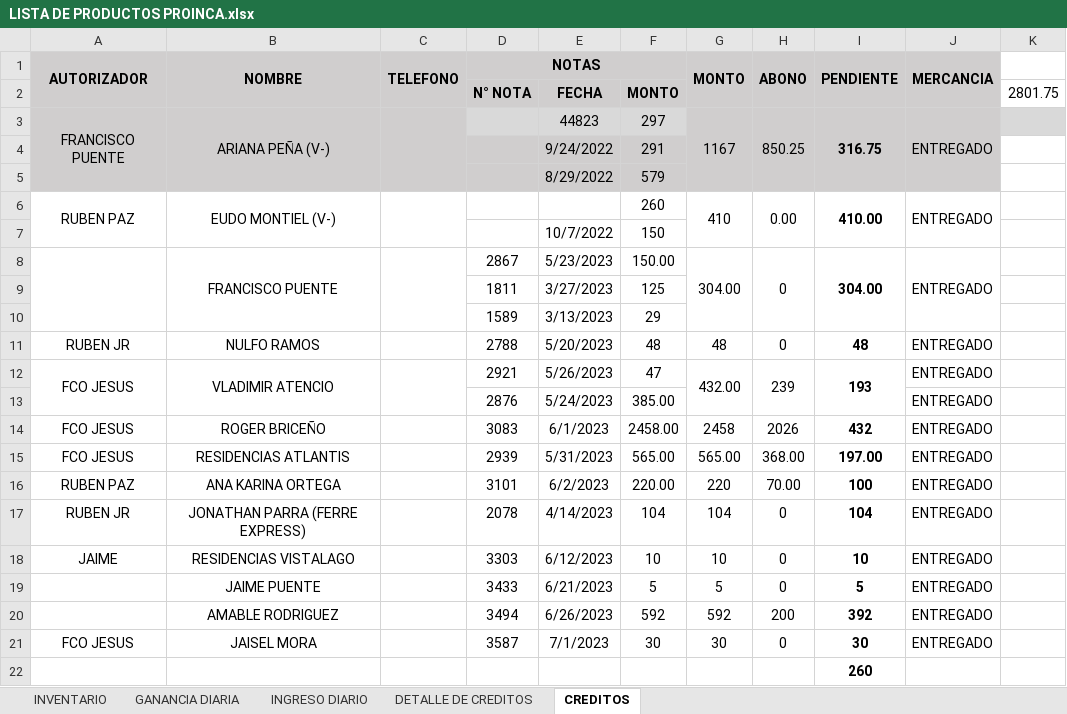
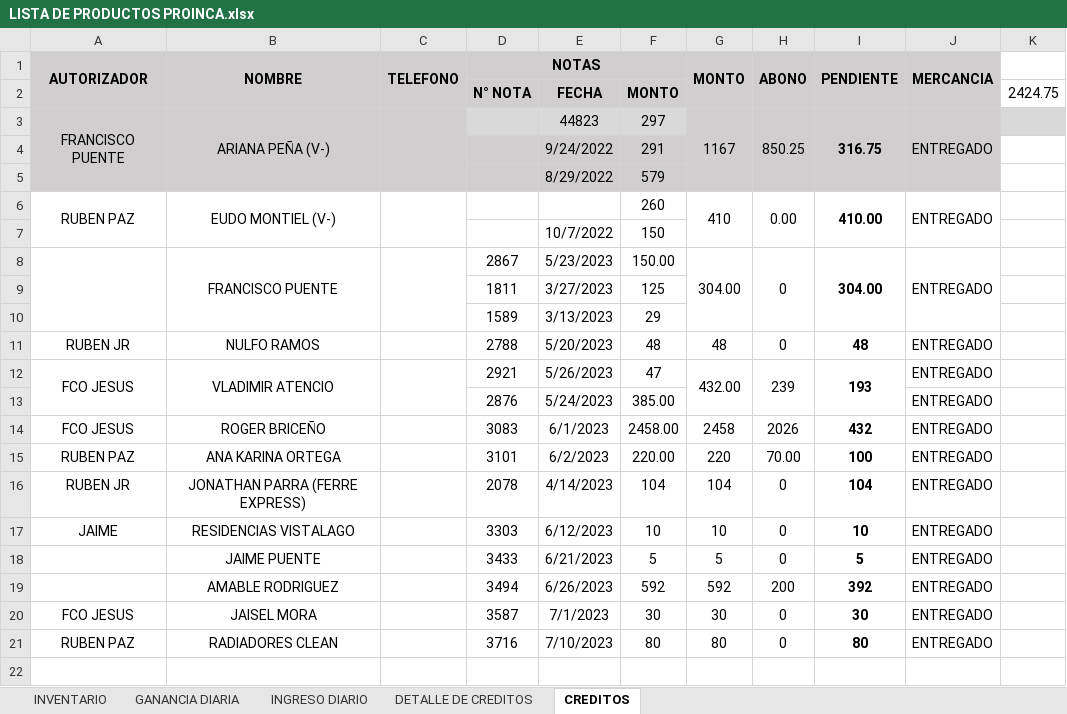
Before and after one commit to JPuente25/Proinca, an Excel workbook: LISTA DE PRODUCTOS PROINCA.xlsx, sheet CREDITOS, drawn as a sheet; values as stored, in another font and other column widths than the file's, no borders; removed rows and columns are numbered as before the commit, all else as after; the diff names each change by its address in the sheet, - before the commit and + after, or states it on an @@ line.

```diff
--- a/LISTA DE PRODUCTOS PROINCA.xlsx (sheet CREDITOS)
+++ b/LISTA DE PRODUCTOS PROINCA.xlsx (sheet CREDITOS)
-K2: 2801.75
+K2: 2424.75
-row 15: FCO JESUS | RESIDENCIAS ATLANTIS |  | 2939 | 5/31/2023 | 565.00 | 565.00 | 368.00 | 197.00 | ENTREGADO
-row 22:  |  |  |  |  |  |  |  | 260
+row 21: RUBEN PAZ | RADIADORES CLEAN |  | 3716 | 7/10/2023 | 80 | 80 | 0 | 80 | ENTREGADO
```
Also changed, not shown: sheet GANANCIA DIARIA, sheet INGRESO DIARIO, sheet DETALLE DE CREDITOS, formulas that keep their value.
